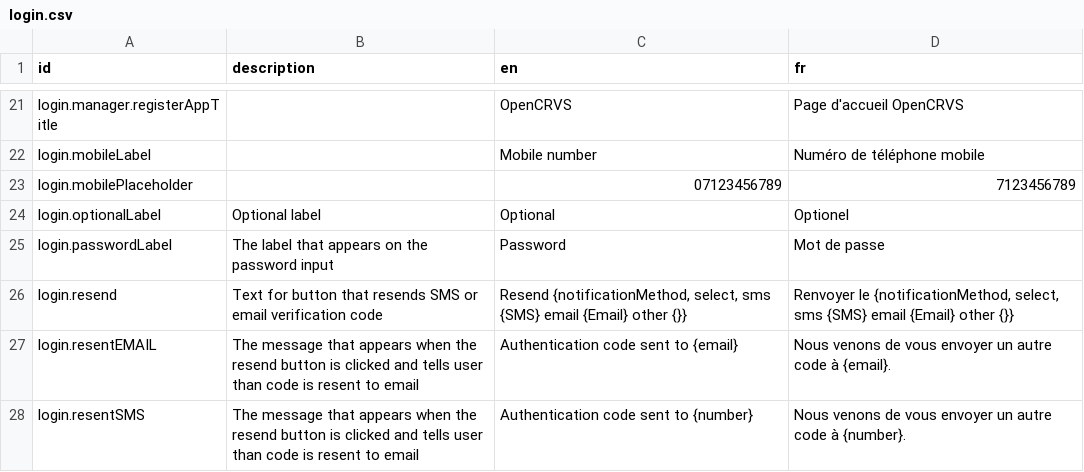
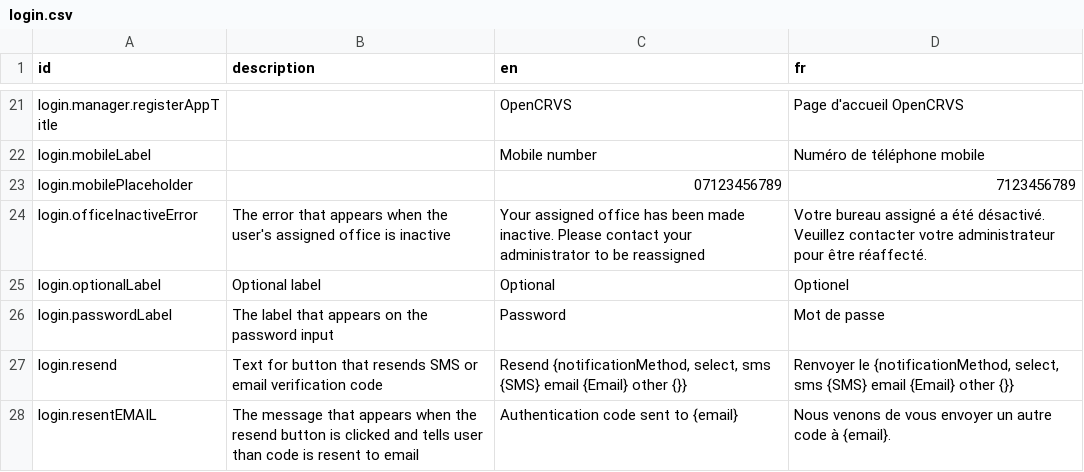
Before and after one commit to opencrvs/opencrvs-core, a CSV file: packages/countryconfig-template/src/translations/login.csv, drawn as a sheet; only a part is shown, gaps mark what is left out; the shorter side is filled out with more unchanged rows.

```diff
--- a/packages/countryconfig-template/src/translations/login.csv
+++ b/packages/countryconfig-template/src/translations/login.csv
@@ -23,2 +23,3 @@ login.mobileLabel,,Mobile number,Numéro de téléphone mobile
 login.mobilePlaceholder,,07123456789,7123456789
+login.officeInactiveError,The error that appears when the user's assigned office is inactive,Your assigned office has been made inactive. Please contact your administrator to be reassigned,Votre bureau assigné a été désactivé. Veuillez contacter votre administrateur pour être réaffecté.
 login.optionalLabel,Optional label,Optional,Optionel
```
Also changed, not shown: packages/countryconfig-template/src/translations/client.csv, packages/testland/src/translations/client.csv, 1 other file.
